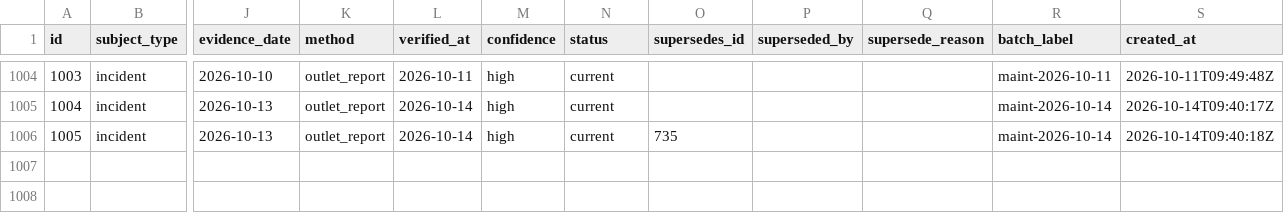
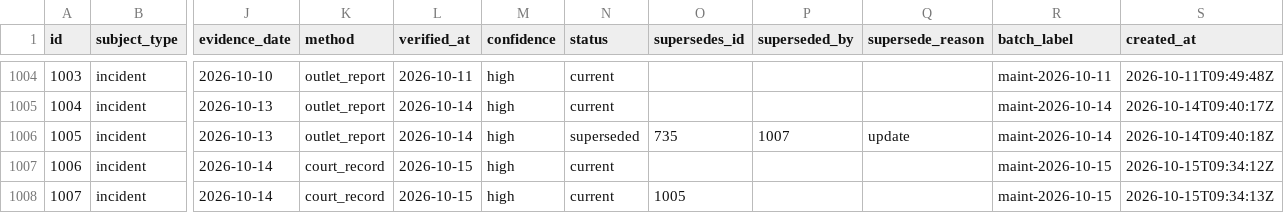
Before and after one commit to thewaronnews/data, a CSV file: data/claims.csv, drawn as a sheet; only a part is shown, gaps mark what is left out; rows hold the shown columns only; the diff names each change by its address in the sheet, - before the commit and + after, or states it on an @@ line.

```diff
--- a/data/claims.csv
+++ b/data/claims.csv
-N1006 (status): current
+N1006 (status): superseded
-P1006 (superseded_by): (empty)
+P1006 (superseded_by): 1007
-Q1006 (supersede_reason): (empty)
+Q1006 (supersede_reason): update
+row 1007: 1006 | incident | 2026-10-14 | court_record | 2026-10-15 | high | current |  |  |  | maint-2026-10-15 | 2026-10-15T09:34:12Z
+row 1008: 1007 | incident | 2026-10-14 | court_record | 2026-10-15 | high | current | 1005 |  |  | maint-2026-10-15 | 2026-10-15T09:34:13Z
```
Also changed, not shown: data/changes.csv, data/events.csv, 12 other files.
